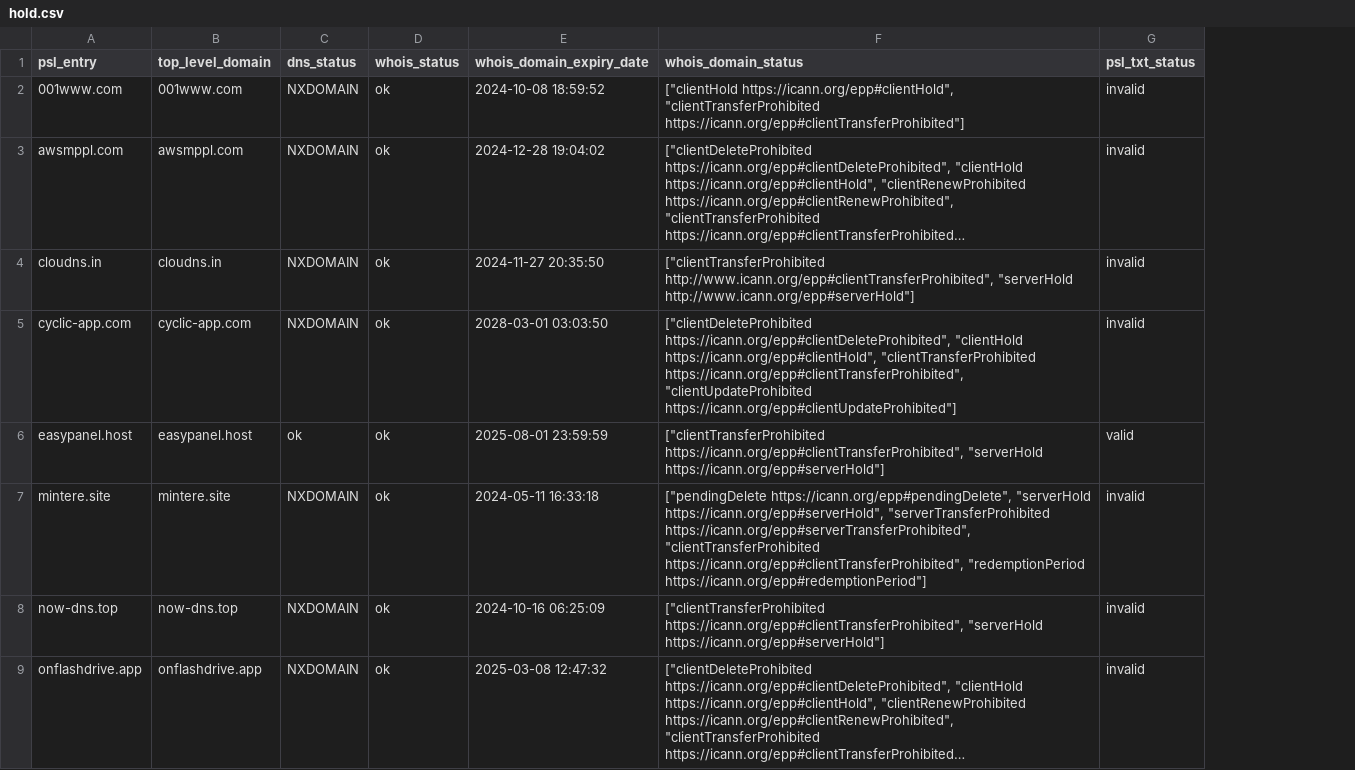
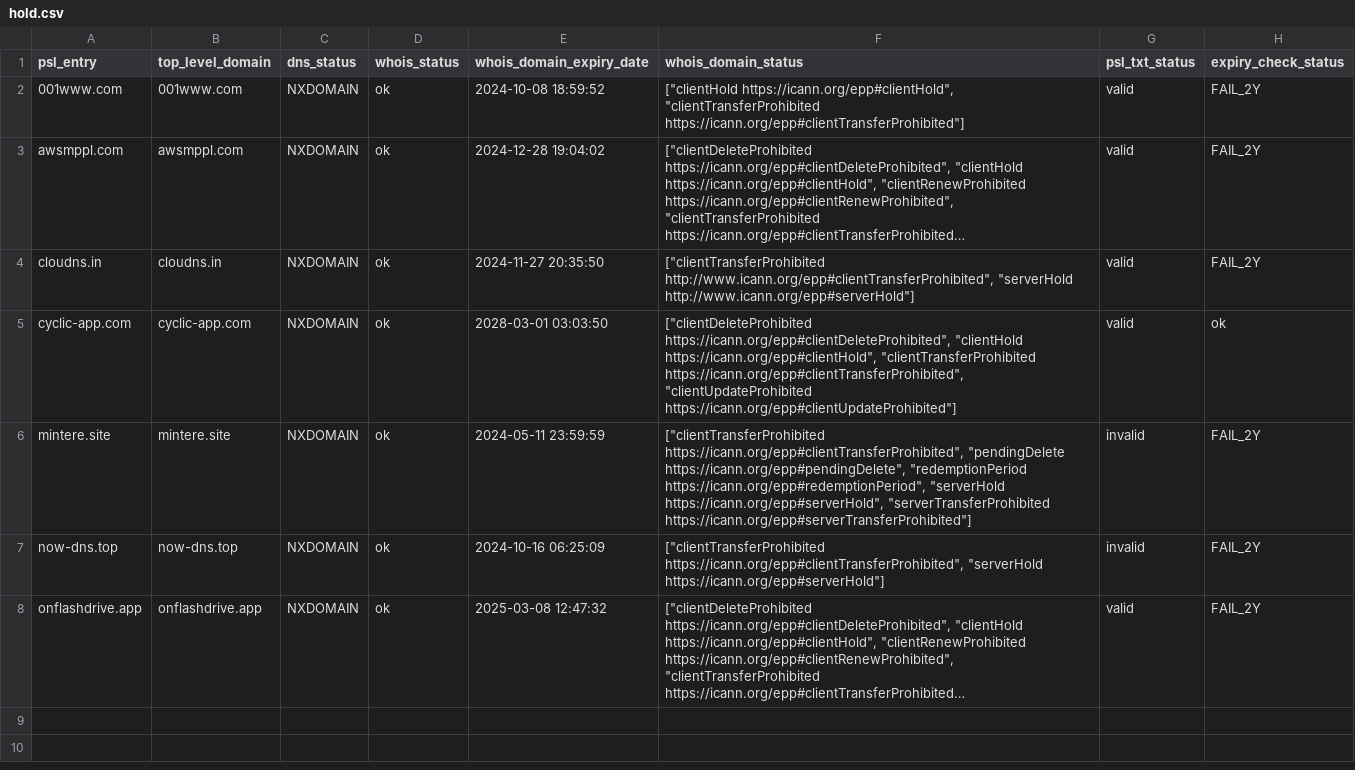
Before and after one commit to groundcat/PSL-private-domains-checker, a CSV file: data/hold.csv, drawn as a sheet; long unchanged cells end in …; removed rows and columns are numbered as before the commit, all else as after; the diff names each change by its address in the sheet, - before the commit and + after, or states it on an @@ line.

Commit message:
Update data

```diff
--- a/data/hold.csv
+++ b/data/hold.csv
+column H (expiry_check_status), rows 2-8: FAIL_2Y | FAIL_2Y | FAIL_2Y | ok | FAIL_2Y | FAIL_2Y | FAIL_2Y
-G2:G5 (psl_txt_status): invalid
+G2:G5 (psl_txt_status): valid
-row 6: easypanel.host | easypanel.host | ok | ok | 2025-08-01 23:59:59 | ["clientTransferProhibited https://icann.org/epp#clientTransferProhibited", "serverHold https://icann.org/epp#serverHold"] | valid
-E6 (whois_domain_expiry_date): 2024-05-11 16:33:18
+E6 (whois_domain_expiry_date): 2024-05-11 23:59:59
-F6 (whois_domain_status): ["pendingDelete https://icann.org/epp#pendingDelete", "serverHold https://icann.org/epp#serverHold", "serverTransferProhibited https://icann.org/epp#serverTransferProhibited", "clientTransferProhibited https://icann.org/epp#clientTransferProhibited", "redemptionPeriod https://icann.org/epp#redemptionPeriod"]
+F6 (whois_domain_status): ["clientTransferProhibited https://icann.org/epp#clientTransferProhibited", "pendingDelete https://icann.org/epp#pendingDelete", "redemptionPeriod https://icann.org/epp#redemptionPeriod", "serverHold https://icann.org/epp#serverHold", "serverTransferProhibited https://icann.org/epp#serverTransferProhibited"]
-G8 (psl_txt_status): invalid
+G8 (psl_txt_status): valid
```
Also changed, not shown: data/expired.csv, 3 other files.
